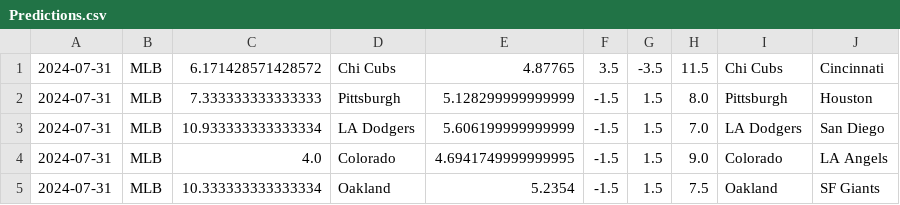
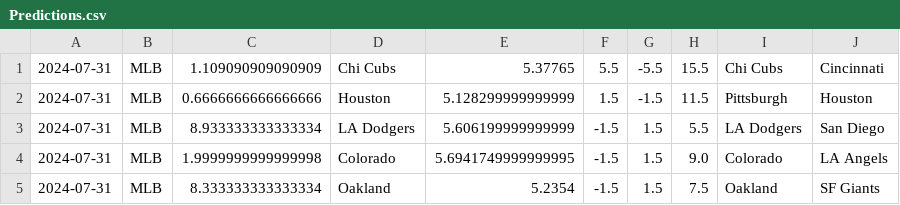
Before and after one commit to cookeda/CapstoneSportsbook, a CSV file: OddsHistory/History/Predictions.csv, drawn as a sheet.

```diff
--- a/OddsHistory/History/Predictions.csv
+++ b/OddsHistory/History/Predictions.csv
@@ -1,5 +1,5 @@
-2024-07-31,MLB,6.171428571428572,Chi Cubs,4.87765,3.5,-3.5,11.5,Chi Cubs,Cincinnati
-2024-07-31,MLB,7.333333333333333,Pittsburgh,5.128299999999999,-1.5,1.5,8.0,Pittsburgh,Houston
-2024-07-31,MLB,10.933333333333334,LA Dodgers,5.606199999999999,-1.5,1.5,7.0,LA Dodgers,San Diego
-2024-07-31,MLB,4.0,Colorado,4.6941749999999995,-1.5,1.5,9.0,Colorado,LA Angels
-2024-07-31,MLB,10.333333333333334,Oakland,5.2354,-1.5,1.5,7.5,Oakland,SF Giants
+2024-07-31,MLB,1.109090909090909,Chi Cubs,5.37765,5.5,-5.5,15.5,Chi Cubs,Cincinnati
+2024-07-31,MLB,0.6666666666666666,Houston,5.128299999999999,1.5,-1.5,11.5,Pittsburgh,Houston
+2024-07-31,MLB,8.933333333333334,LA Dodgers,5.606199999999999,-1.5,1.5,5.5,LA Dodgers,San Diego
+2024-07-31,MLB,1.9999999999999998,Colorado,5.6941749999999995,-1.5,1.5,9.0,Colorado,LA Angels
+2024-07-31,MLB,8.333333333333334,Oakland,5.2354,-1.5,1.5,7.5,Oakland,SF Giants
```
Also changed, not shown: 14 other files.
